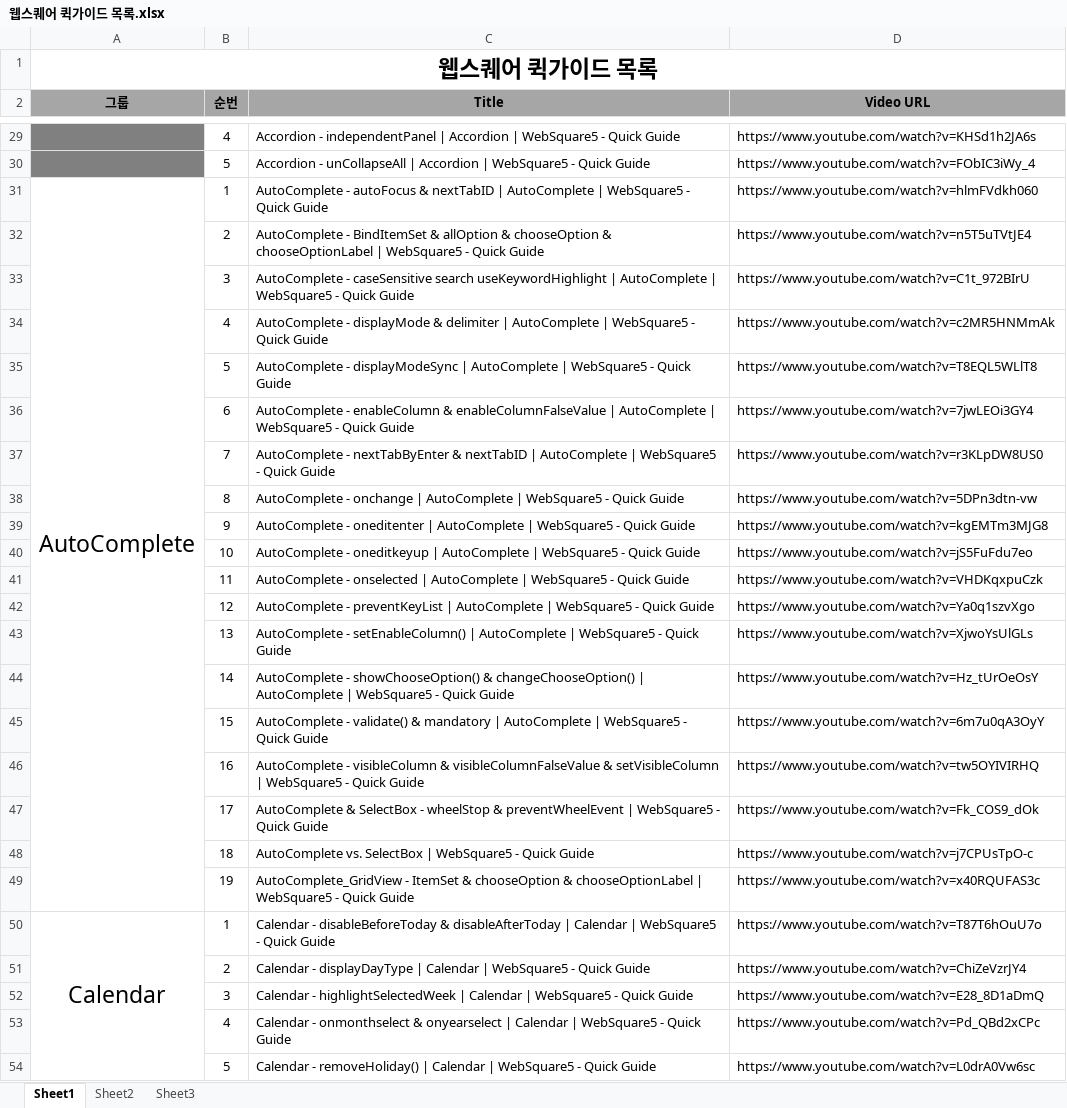
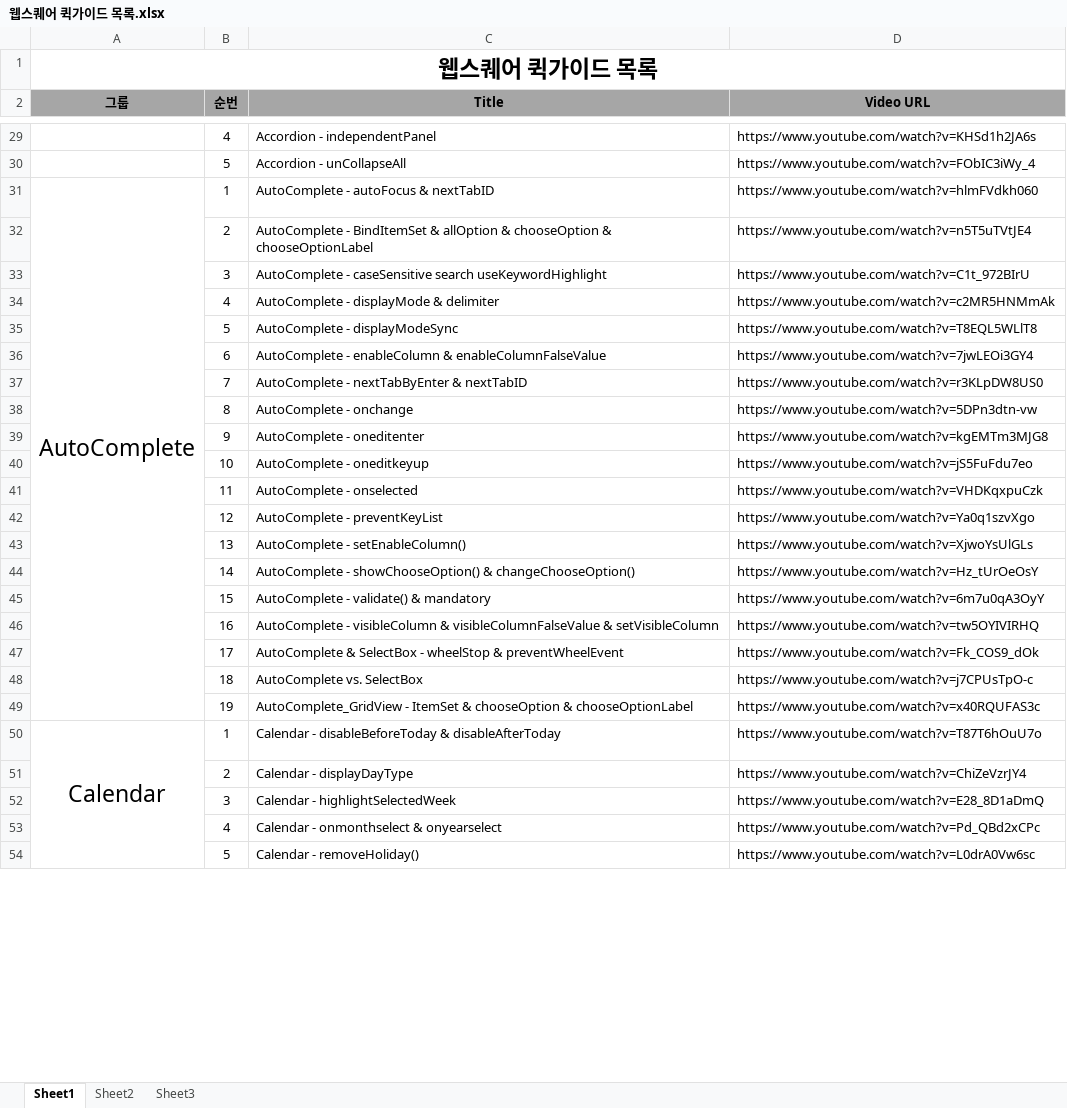
Before and after one commit to hujii0711/my-test, an Excel workbook: _memo/웹스퀘어 퀵가이드 목록.xlsx, sheet Sheet1, drawn as a sheet; only a part is shown, gaps mark what is left out; values as stored, in another font and other column widths than the file's, no borders; the diff covers the shown part only; the diff names each change by its address in the sheet, - before the commit and + after, or states it on an @@ line.

```diff
--- a/_memo/웹스퀘어 퀵가이드 목록.xlsx (sheet Sheet1)
+++ b/_memo/웹스퀘어 퀵가이드 목록.xlsx (sheet Sheet1)
-A29:A30 fill: #808080
+A29:A30 fill: none
-C29 (Title): …- independentPanel | Accordion | WebSquare5 - Quick Guide
+C29 (Title): …- independentPanel
-C30 (Title): Accordion - unCollapseAll | Accordion | WebSquare5 - Quick Guide
+C30 (Title): Accordion - unCollapseAll
-C31 (Title): …& nextTabID | AutoComplete | WebSquare5 - Quick Guide
+C31 (Title): …& nextTabID
-C32 (Title): …& chooseOptionLabel | WebSquare5 - Quick Guide
+C32 (Title): …& chooseOptionLabel
-C33 (Title): …search useKeywordHighlight | AutoComplete | WebSquare5 - Quick Guide
+C33 (Title): …search useKeywordHighlight
-C34 (Title): …& delimiter | AutoComplete | WebSquare5 - Quick Guide
+C34 (Title): …& delimiter
-C35 (Title): …- displayModeSync | AutoComplete | WebSquare5 - Quick Guide
+C35 (Title): …- displayModeSync
-C36 (Title): …& enableColumnFalseValue | AutoComplete | WebSquare5 - Quick Guide
+C36 (Title): …& enableColumnFalseValue
-C37 (Title): …& nextTabID | AutoComplete | WebSquare5 - Quick Guide
+C37 (Title): …& nextTabID
-C38 (Title): AutoComplete - onchange | AutoComplete | WebSquare5 - Quick Guide
+C38 (Title): AutoComplete - onchange
-C39 (Title): …- oneditenter | AutoComplete | WebSquare5 - Quick Guide
+C39 (Title): …- oneditenter
-C40 (Title): …- oneditkeyup | AutoComplete | WebSquare5 - Quick Guide
+C40 (Title): …- oneditkeyup
-C41 (Title): …- onselected | AutoComplete | WebSquare5 - Quick Guide
+C41 (Title): …- onselected
-C42 (Title): …- preventKeyList | AutoComplete | WebSquare5 - Quick Guide
+C42 (Title): …- preventKeyList
-C43 (Title): …- setEnableColumn() | AutoComplete | WebSquare5 - Quick Guide
+C43 (Title): …- setEnableColumn()
-C44 (Title): …& changeChooseOption() | AutoComplete | WebSquare5 - Quick Guide
+C44 (Title): …& changeChooseOption()
-C45 (Title): …& mandatory | AutoComplete | WebSquare5 - Quick Guide
+C45 (Title): …& mandatory
-C46 (Title): …& setVisibleColumn | WebSquare5 - Quick Guide
+C46 (Title): …& setVisibleColumn
-C47 (Title): …& preventWheelEvent | WebSquare5 - Quick Guide
+C47 (Title): …& preventWheelEvent
-C48 (Title): AutoComplete vs. SelectBox | WebSquare5 - Quick Guide
+C48 (Title): AutoComplete vs. SelectBox
-C49 (Title): …& chooseOptionLabel | WebSquare5 - Quick Guide
+C49 (Title): …& chooseOptionLabel
-C50 (Title): …& disableAfterToday | Calendar | WebSquare5 - Quick Guide
+C50 (Title): …& disableAfterToday
-C51 (Title): Calendar - displayDayType | Calendar | WebSquare5 - Quick Guide
+C51 (Title): Calendar - displayDayType
-C52 (Title): …- highlightSelectedWeek | Calendar | WebSquare5 - Quick Guide
+C52 (Title): …- highlightSelectedWeek
-C53 (Title): …& onyearselect | Calendar | WebSquare5 - Quick Guide
+C53 (Title): …& onyearselect
-C54 (Title): Calendar - removeHoliday() | Calendar | WebSquare5 - Quick Guide
+C54 (Title): Calendar - removeHoliday()
```
Also changed, not shown: 414 edited cells and cell formats elsewhere in this sheet, 45 other files.
